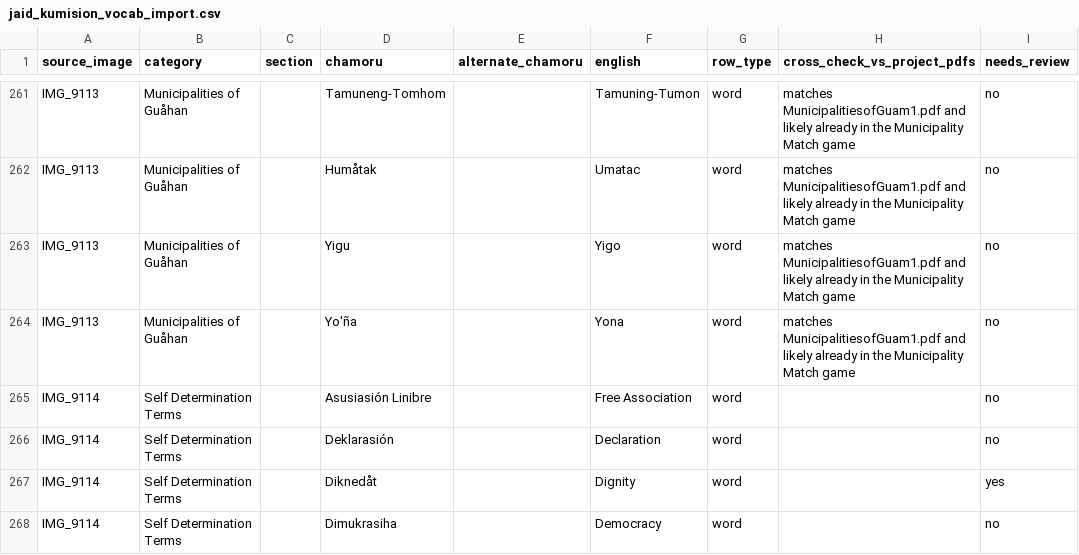
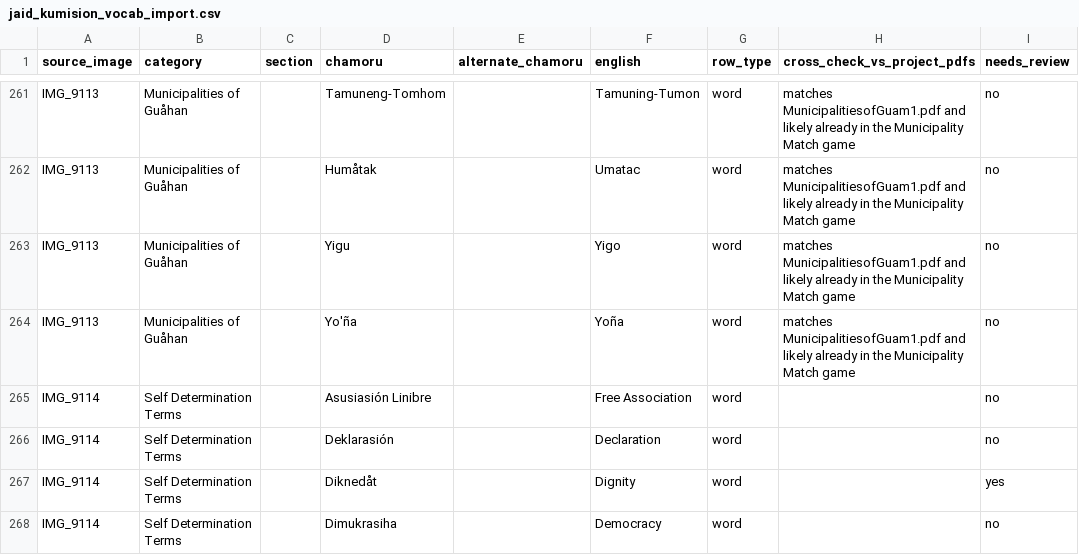
Before and after one commit to jaket050/jaid-app, a CSV file: jaid_kumision_vocab_import.csv, drawn as a sheet; only a part is shown, gaps mark what is left out; the diff names each change by its address in the sheet, - before the commit and + after, or states it on an @@ line.

```diff
--- a/jaid_kumision_vocab_import.csv
+++ b/jaid_kumision_vocab_import.csv
-F264 (english): Yona
+F264 (english): Yoña
```
Also changed, not shown: 3 other files.
